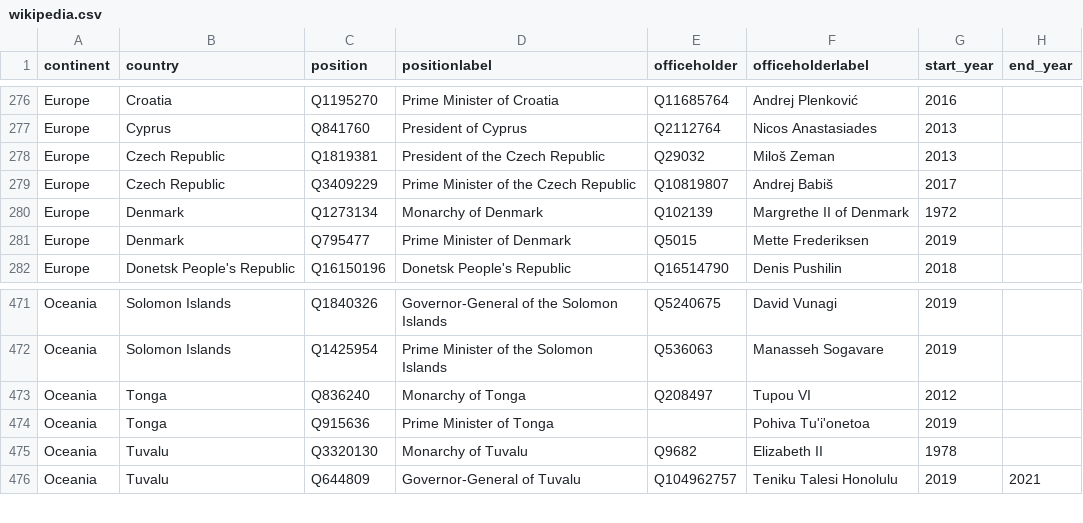
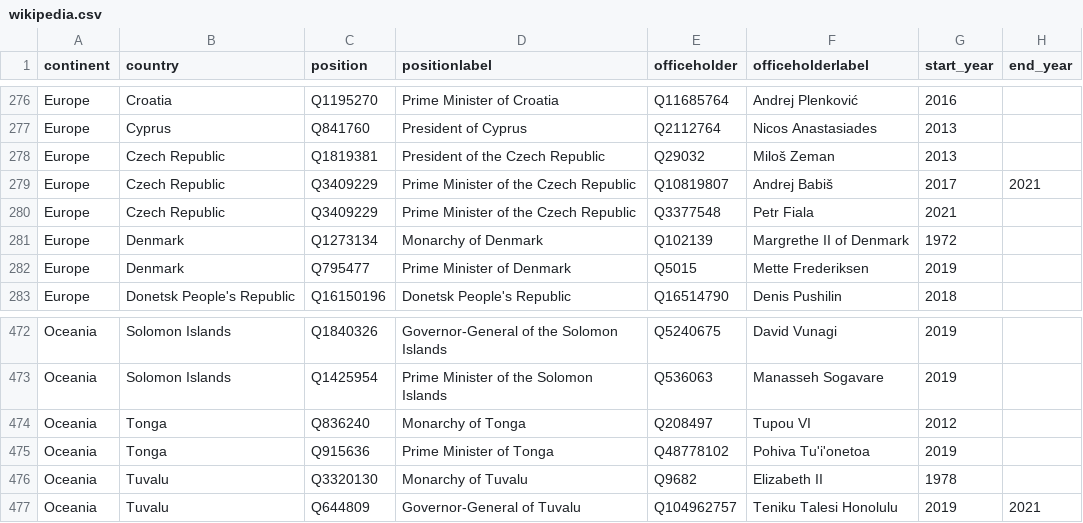
Before and after one commit to every-politician-scrapers/world-leaders-2021, a CSV file: data/wikipedia.csv, drawn as a sheet; only a part is shown, gaps mark what is left out.

```diff
--- a/data/wikipedia.csv
+++ b/data/wikipedia.csv
@@ -278,3 +278,4 @@ Europe,Cyprus,Q841760,President of Cyprus,Q2112764,Nicos Anastasiades,2013,
 Europe,Czech Republic,Q1819381,President of the Czech Republic,Q29032,Miloš Zeman,2013,
-Europe,Czech Republic,Q3409229,Prime Minister of the Czech Republic,Q10819807,Andrej Babiš,2017,
+Europe,Czech Republic,Q3409229,Prime Minister of the Czech Republic,Q10819807,Andrej Babiš,2017,2021
+Europe,Czech Republic,Q3409229,Prime Minister of the Czech Republic,Q3377548,Petr Fiala,2021,
 Europe,Denmark,Q1273134,Monarchy of Denmark,Q102139,Margrethe II of Denmark,1972,
@@ -473,3 +474,3 @@ Oceania,Solomon Islands,Q1425954,Prime Minister of the Solomon Islands,Q536063,M
 Oceania,Tonga,Q836240,Monarchy of Tonga,Q208497,Tupou VI,2012,
-Oceania,Tonga,Q915636,Prime Minister of Tonga,"",Pohiva Tu'i'onetoa,2019,
+Oceania,Tonga,Q915636,Prime Minister of Tonga,Q48778102,Pohiva Tu'i'onetoa,2019,
 Oceania,Tuvalu,Q3320130,Monarchy of Tuvalu,Q9682,Elizabeth II,1978,
```
Also changed, not shown: data/diff.csv, data/wikidata.csv.
